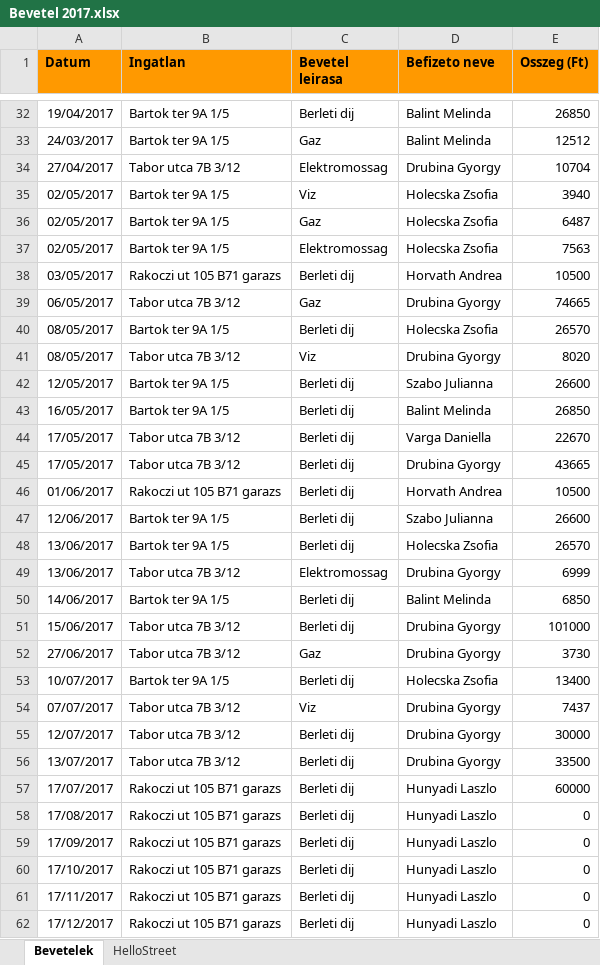
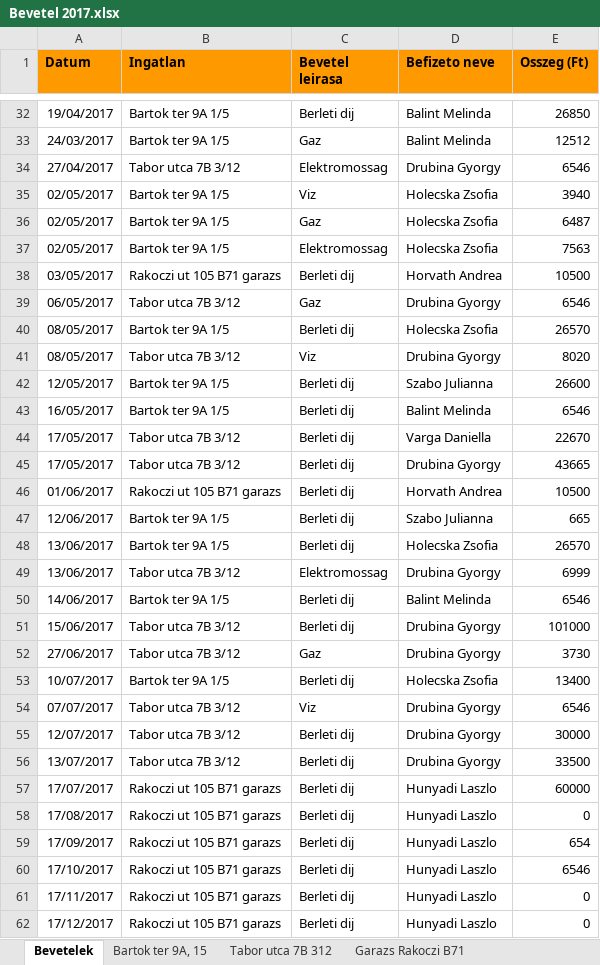
Before and after one commit to diveki/Accounting, an Excel workbook: Bevetel 2017.xlsx, sheet Bevetelek, drawn as a sheet; only a part is shown, gaps mark what is left out; values as stored, in another font and other column widths than the file's, no borders; the diff covers the shown part only; the diff names each change by its address in the sheet, - before the commit and + after, or states it on an @@ line.

```diff
--- a/Bevetel 2017.xlsx (sheet Bevetelek)
+++ b/Bevetel 2017.xlsx (sheet Bevetelek)
-sheet tab: HelloStreet
+sheet tab: Bartok ter 9A, 15
+sheet tab: Tabor utca 7B 312
+sheet tab: Garazs Rakoczi B71
-E34 (Osszeg (Ft)): 10704
+E34 (Osszeg (Ft)): 6546
-E39 (Osszeg (Ft)): 74665
+E39 (Osszeg (Ft)): 6546
-E43 (Osszeg (Ft)): 26850
+E43 (Osszeg (Ft)): 6546
-E47 (Osszeg (Ft)): 26600
+E47 (Osszeg (Ft)): 665
-E50 (Osszeg (Ft)): 6850
+E50 (Osszeg (Ft)): 6546
-E54 (Osszeg (Ft)): 7437
+E54 (Osszeg (Ft)): 6546
-E59 (Osszeg (Ft)): 0
+E59 (Osszeg (Ft)): 654
-E60 (Osszeg (Ft)): 0
+E60 (Osszeg (Ft)): 6546
```
Also changed, not shown: 23 edited cells elsewhere in this sheet, sheet Bartok ter 9A, 15, other sheet tabs, 8 other files.
